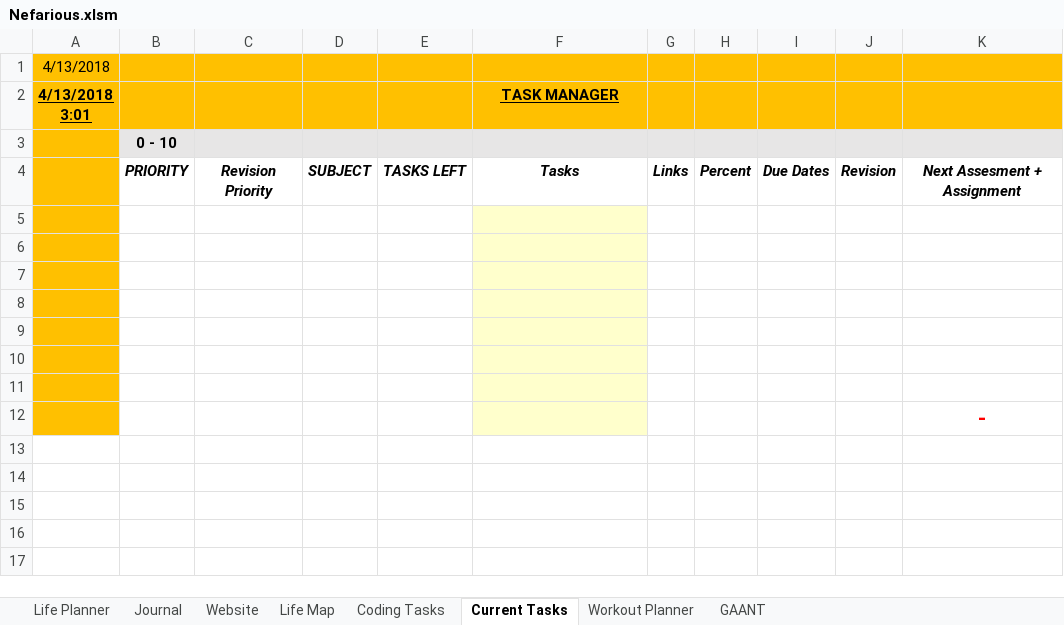
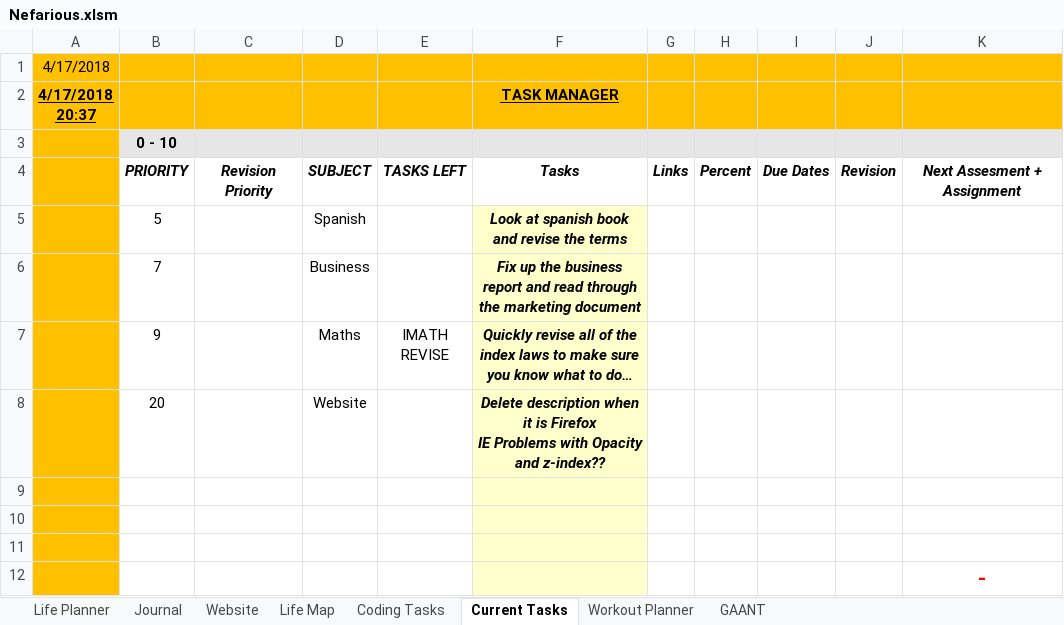
Before and after one commit to AJTech2002/NEFARIOUS, an Excel workbook: Management & Logging/Planning and Management/Nefarious.xlsm, sheet Current Tasks, drawn as a sheet; values as stored, in another font and other column widths than the file's, no borders; conditional formats and table styles not drawn; ↵ is a line break in a cell; the diff names each change by its address in the sheet, - before the commit and + after, or states it on an @@ line.

```diff
--- a/Management & Logging/Planning and Management/Nefarious.xlsm (sheet Current Tasks)
+++ b/Management & Logging/Planning and Management/Nefarious.xlsm (sheet Current Tasks)
-A1 (4/17/2018 20:37): 4/13/2018
+A1 (4/17/2018 20:37): 4/17/2018
-A2: 4/13/2018 3:01
+A2: 4/17/2018 20:37
-row 5: (empty)
+row 5:  | 5 |  | Spanish |  | Look at spanish book and revise the terms
-row 6: (empty)
+row 6:  | 7 |  | Business |  | Fix up the business report and read through the marketing document
-row 7: (empty)
+row 7:  | 9 |  | Maths | IMATH ↵ REVISE | Quickly revise all of the index laws to make sure you know what to do…
-row 8: (empty)
+row 8:  | 20 |  | Website |  | Delete description when it is Firefox ↵ IE Problems with Opacity and z-index??
```
Also changed, not shown: sheet GAANT, sheet Life Planner, sheet Journal, sheet Workout Planner, sheet Life Map, sheet Coding Tasks, charts or pictures, 1 other file.
